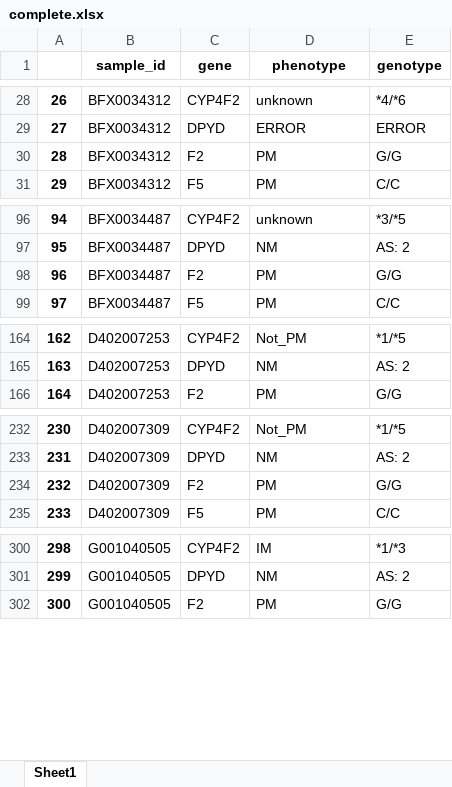
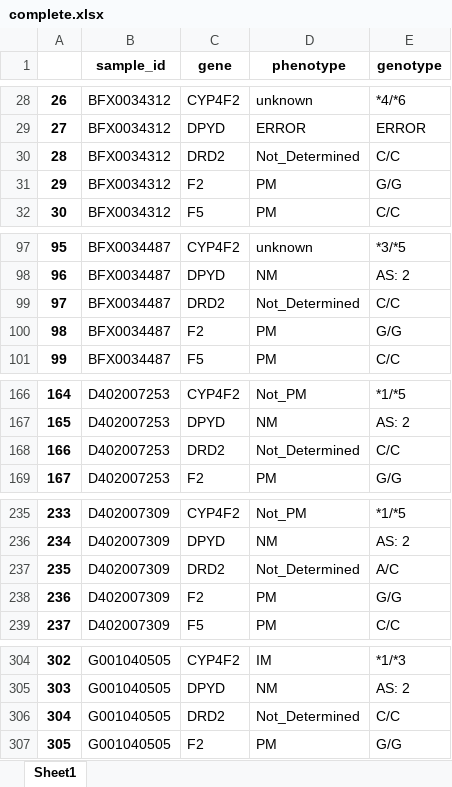
Before and after one commit to WunderWexx/NifGo, an Excel workbook: Output/Dataframes/complete.xlsx, sheet Sheet1, drawn as a sheet; only a part is shown, gaps mark what is left out; values as stored, in another font and other column widths than the file's, no borders; addresses are those after the commit; the diff covers the shown part only; the diff names each change by its address in the sheet, - before the commit and + after, or states it on an @@ line.

```diff
--- a/Output/Dataframes/complete.xlsx (sheet Sheet1)
+++ b/Output/Dataframes/complete.xlsx (sheet Sheet1)
+row 30: 28 | BFX0034312 | DRD2 | Not_Determined | C/C
@@ column A renumbered from row 31 down @@
+row 99: 97 | BFX0034487 | DRD2 | Not_Determined | C/C
+row 168: 166 | D402007253 | DRD2 | Not_Determined | C/C
+row 237: 235 | D402007309 | DRD2 | Not_Determined | A/C
+row 306: 304 | G001040505 | DRD2 | Not_Determined | C/C
```
Also changed, not shown: 55 added rows and 1 moved row elsewhere in this sheet, Output/Dataframes/genotypes.xlsx, Output/Dataframes/phenotypes.xlsx, 6 other files.
